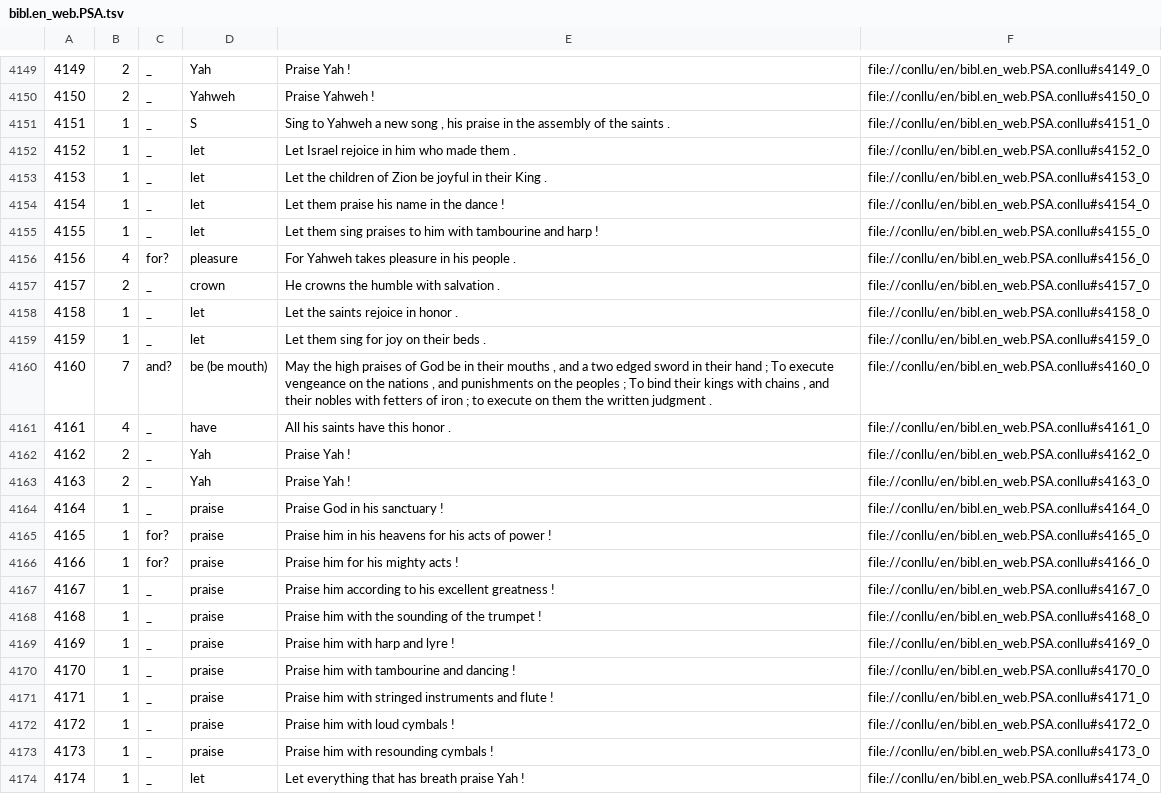
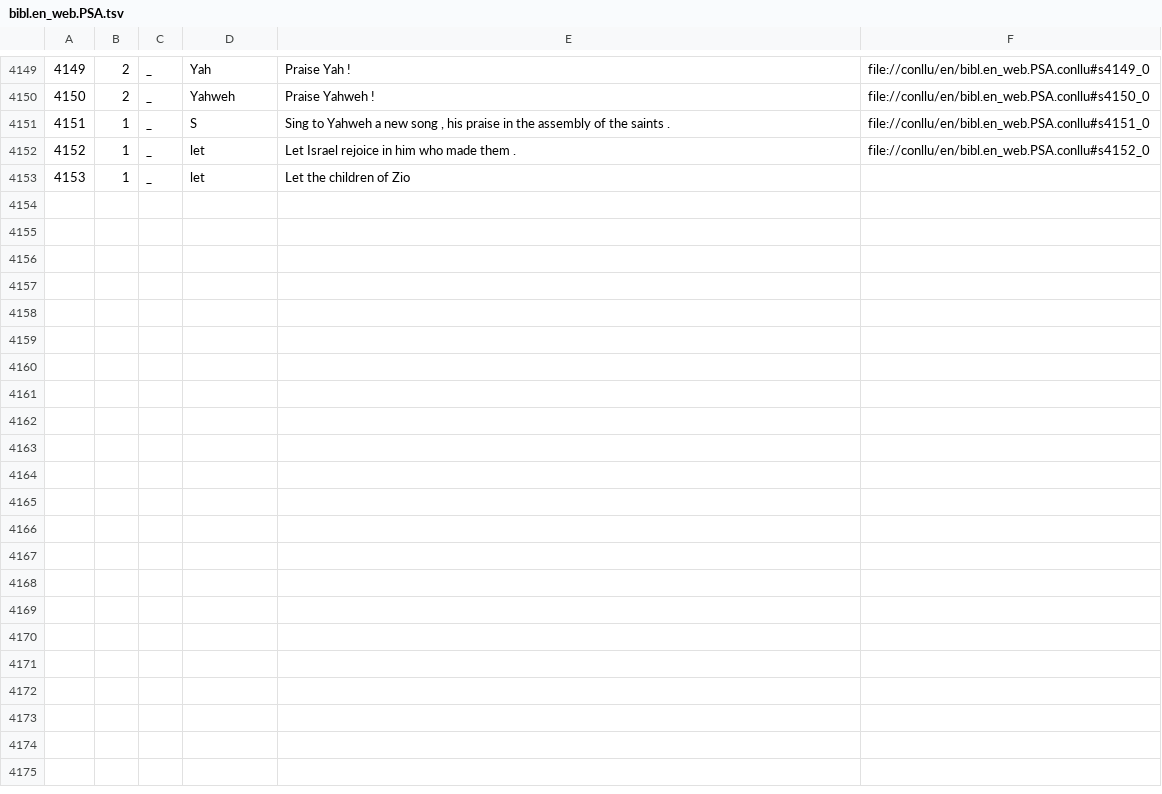
Before and after one commit to acoli-repo/AURIS, a TSV file: discourse_pre/en/bibl.en_web.PSA.tsv, drawn as a sheet; only a part is shown, gaps mark what is left out; removed rows and columns are numbered as before the commit, all else as after; the diff names each change by its address in the sheet, - before the commit and + after, or states it on an @@ line.

```diff
--- a/discourse_pre/en/bibl.en_web.PSA.tsv
+++ b/discourse_pre/en/bibl.en_web.PSA.tsv
-row 4153: 4153 | 1 | _ | let | Let the children of Zion be joyful in their King . | file://conllu/en/bibl.en_web.PSA.conllu#s4153_0
-row 4154: 4154 | 1 | _ | let | Let them praise his name in the dance ! | file://conllu/en/bibl.en_web.PSA.conllu#s4154_0
-row 4155: 4155 | 1 | _ | let | Let them sing praises to him with tambourine and harp ! | file://conllu/en/bibl.en_web.PSA.conllu#s4155_0
-row 4156: 4156 | 4 | for? | pleasure | For Yahweh takes pleasure in his people . | file://conllu/en/bibl.en_web.PSA.conllu#s4156_0
-row 4157: 4157 | 2 | _ | crown | He crowns the humble with salvation . | file://conllu/en/bibl.en_web.PSA.conllu#s4157_0
@@ column A renumbered in row 4153 @@
-E4153: Let the saints rejoice in honor .
+E4153: Let the children of Zio
-F4153: file://conllu/en/bibl.en_web.PSA.conllu#s4158_0
+F4153: (empty)
-row 4159: 4159 | 1 | _ | let | Let them sing for joy on their beds . | file://conllu/en/bibl.en_web.PSA.conllu#s4159_0
-row 4160: 4160 | 7 | and? | be (be mouth) | May the high praises of God be in their mouths , and a two edged sword in their hand ; To execute vengeance on the nations , and punishments on the peoples ; To bind their kings with chains , and their nobles with fetters of iron ; to execute on them the written judgment . | file://conllu/en/bibl.en_web.PSA.conllu#s4160_0
-row 4161: 4161 | 4 | _ | have | All his saints have this honor . | file://conllu/en/bibl.en_web.PSA.conllu#s4161_0
-row 4162: 4162 | 2 | _ | Yah | Praise Yah ! | file://conllu/en/bibl.en_web.PSA.conllu#s4162_0
-row 4163: 4163 | 2 | _ | Yah | Praise Yah ! | file://conllu/en/bibl.en_web.PSA.conllu#s4163_0
-row 4164: 4164 | 1 | _ | praise | Praise God in his sanctuary ! | file://conllu/en/bibl.en_web.PSA.conllu#s4164_0
-row 4165: 4165 | 1 | for? | praise | Praise him in his heavens for his acts of power ! | file://conllu/en/bibl.en_web.PSA.conllu#s4165_0
-row 4166: 4166 | 1 | for? | praise | Praise him for his mighty acts ! | file://conllu/en/bibl.en_web.PSA.conllu#s4166_0
-row 4167: 4167 | 1 | _ | praise | Praise him according to his excellent greatness ! | file://conllu/en/bibl.en_web.PSA.conllu#s4167_0
-row 4168: 4168 | 1 | _ | praise | Praise him with the sounding of the trumpet ! | file://conllu/en/bibl.en_web.PSA.conllu#s4168_0
-row 4169: 4169 | 1 | _ | praise | Praise him with harp and lyre ! | file://conllu/en/bibl.en_web.PSA.conllu#s4169_0
-row 4170: 4170 | 1 | _ | praise | Praise him with tambourine and dancing ! | file://conllu/en/bibl.en_web.PSA.conllu#s4170_0
-row 4171: 4171 | 1 | _ | praise | Praise him with stringed instruments and flute ! | file://conllu/en/bibl.en_web.PSA.conllu#s4171_0
-row 4172: 4172 | 1 | _ | praise | Praise him with loud cymbals ! | file://conllu/en/bibl.en_web.PSA.conllu#s4172_0
-row 4173: 4173 | 1 | _ | praise | Praise him with resounding cymbals ! | file://conllu/en/bibl.en_web.PSA.conllu#s4173_0
-row 4174: 4174 | 1 | _ | let | Let everything that has breath praise Yah ! | file://conllu/en/bibl.en_web.PSA.conllu#s4174_0
```
Also changed, not shown: 16 other files.
